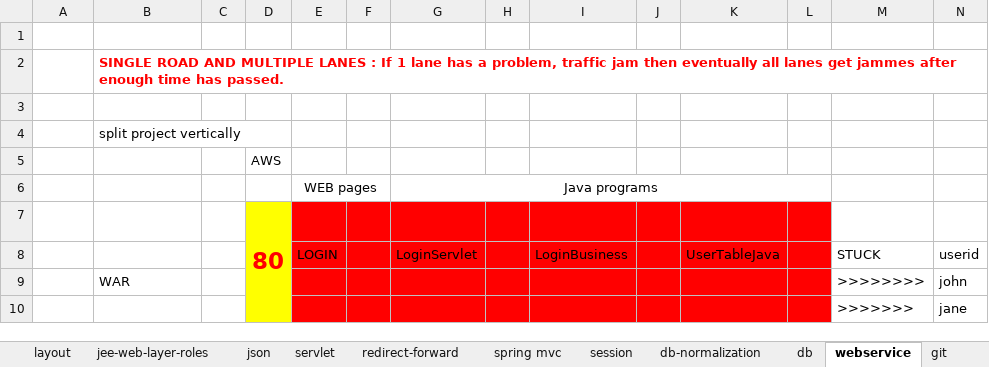
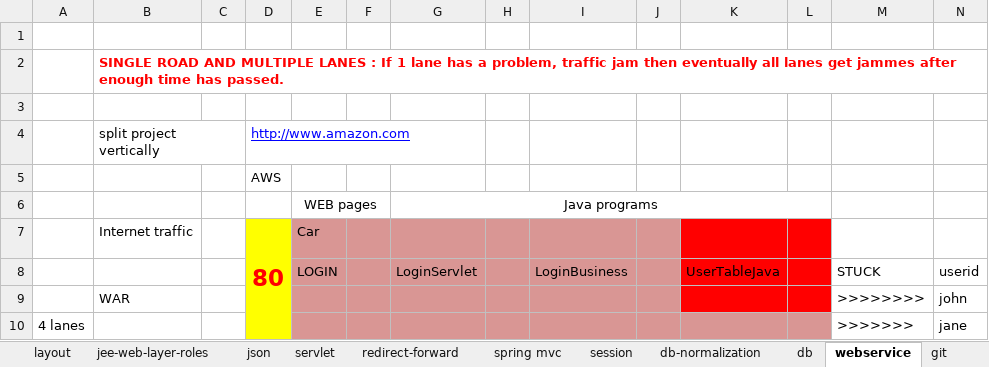
Before and after one commit to javatrainers/jeewebsite, an Excel workbook: jee_latest_st.xlsx, sheet webservice, drawn as a sheet; only a part is shown; values as stored, in another font and other column widths than the file's, no borders; removed rows and columns are numbered as before the commit, all else as after; rows hold the shown columns only; the diff covers the shown part only; the diff names each change by its address in the sheet, - before the commit and + after, or states it on an @@ line.

```diff
--- a/jee_latest_st.xlsx (sheet webservice)
+++ b/jee_latest_st.xlsx (sheet webservice)
-D4: (empty)
+D4: http://www.amazon.com
-row 7:  |  |  | 80
+row 7:  | Internet traffic |  | 80 | Car
-E8:J9 fill: #FF0000
+E8:J9 fill: #D99694
-A10: (empty)
+A10: 4 lanes
-E10:L10 fill: #FF0000
+E10:L10 fill: #D99694
```
Also changed, not shown: 52 added rows, 7 edited cells, cell formats and merged cells elsewhere in this sheet, 1 other file.
